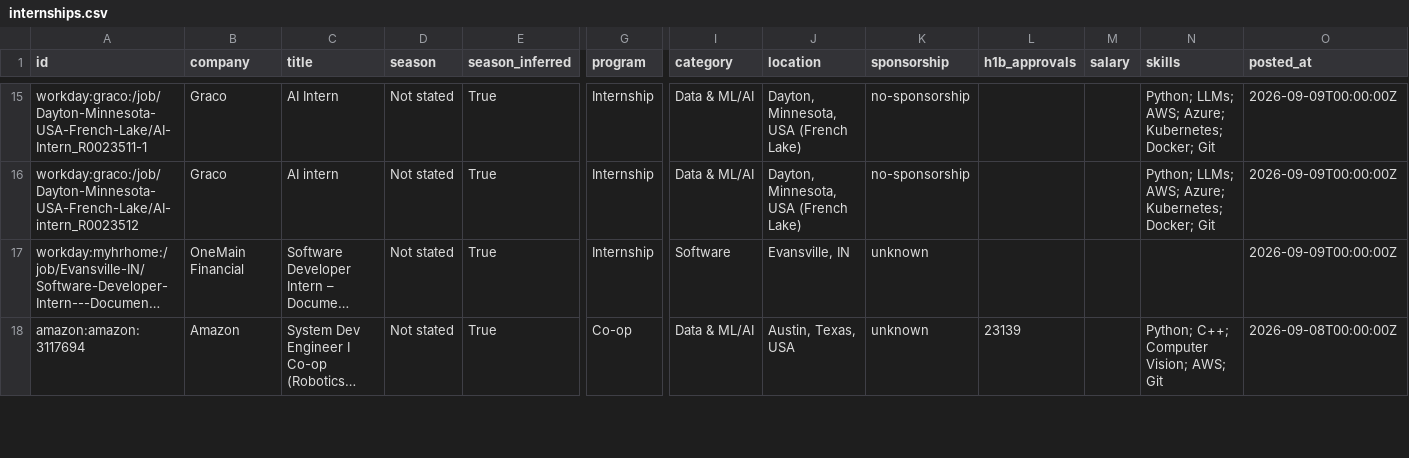
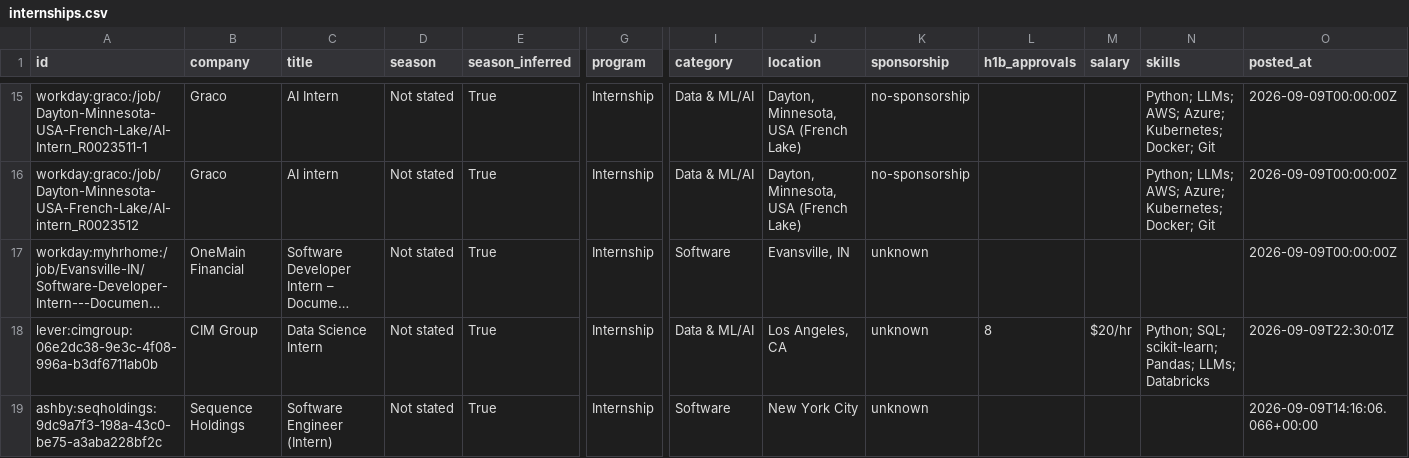
Before and after one commit to HarshaPrakash1/Automated-List-Of-Spring-2027-Tech-Internships, a CSV file: data/internships.csv, drawn as a sheet; only a part is shown, gaps mark what is left out; the shorter side is filled out with more unchanged rows; long unchanged cells end in …; rows hold the shown columns only; the diff covers the shown part only; the diff names each change by its address in the sheet, - before the commit and + after, or states it on an @@ line.

```diff
--- a/data/internships.csv
+++ b/data/internships.csv
+row 18: lever:cimgroup:06e2dc38-9e3c-4f08-996a-b3df6711ab0b | CIM Group | Data Science Intern | Not stated | True | Internship | Data & ML/AI | Los Angeles, CA | unknown | 8 | $20/hr | Python; SQL; scikit-learn; Pandas; LLMs; Databricks | 2026-09-09T22:30:01Z
+row 19: ashby:seqholdings:9dc9a7f3-198a-43c0-be75-a3aba228bf2c | Sequence Holdings | Software Engineer (Intern) | Not stated | True | Internship | Software | New York City | unknown |  |  |  | 2026-09-09T14:16:06.066+00:00
```
Also changed, not shown: 2 added rows and 1 removed row elsewhere in this file, docs/internships.csv, 15 other files.
